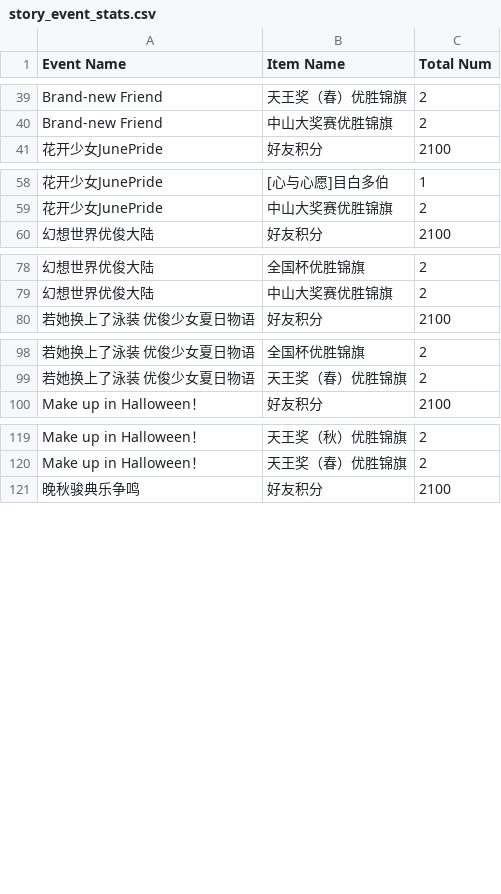
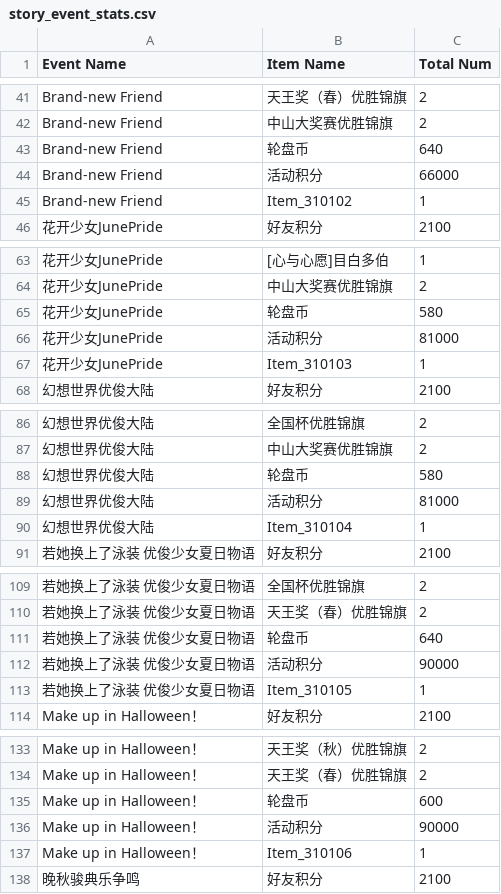
Before and after one commit to mikumifa/uma-tools, a CSV file: results/story_event_stats.csv, drawn as a sheet; only a part is shown, gaps mark what is left out; the diff covers the shown part only; the diff names each change by its address in the sheet, - before the commit and + after, or states it on an @@ line.

```diff
--- a/results/story_event_stats.csv
+++ b/results/story_event_stats.csv
+row 43: Brand-new Friend | 轮盘币 | 640
+row 44: Brand-new Friend | 活动积分 | 66000
+row 45: Brand-new Friend | Item_310102 | 1
+row 65: 花开少女JunePride | 轮盘币 | 580
+row 66: 花开少女JunePride | 活动积分 | 81000
+row 67: 花开少女JunePride | Item_310103 | 1
+row 88: 幻想世界优俊大陆 | 轮盘币 | 580
+row 89: 幻想世界优俊大陆 | 活动积分 | 81000
+row 90: 幻想世界优俊大陆 | Item_310104 | 1
+row 111: 若她换上了泳装 优俊少女夏日物语 | 轮盘币 | 640
+row 112: 若她换上了泳装 优俊少女夏日物语 | 活动积分 | 90000
+row 113: 若她换上了泳装 优俊少女夏日物语 | Item_310105 | 1
+row 135: Make up in Halloween！ | 轮盘币 | 600
+row 136: Make up in Halloween！ | 活动积分 | 90000
+row 137: Make up in Halloween！ | Item_310106 | 1
```
Also changed, not shown: 29 added rows and 3 edited cells elsewhere in this file, 11 other files.
